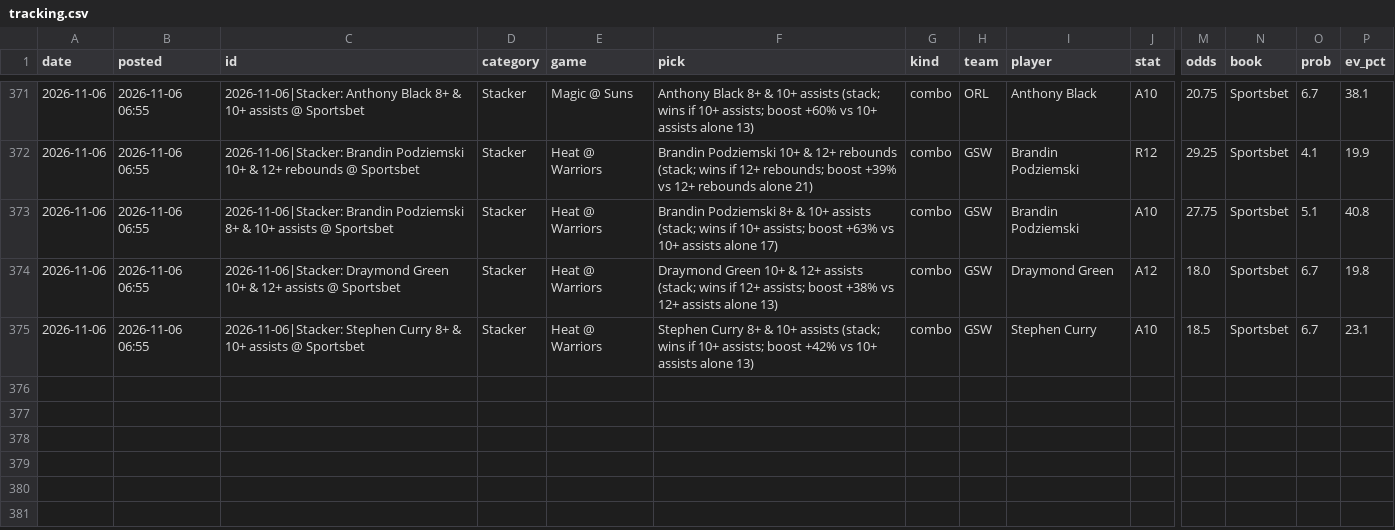
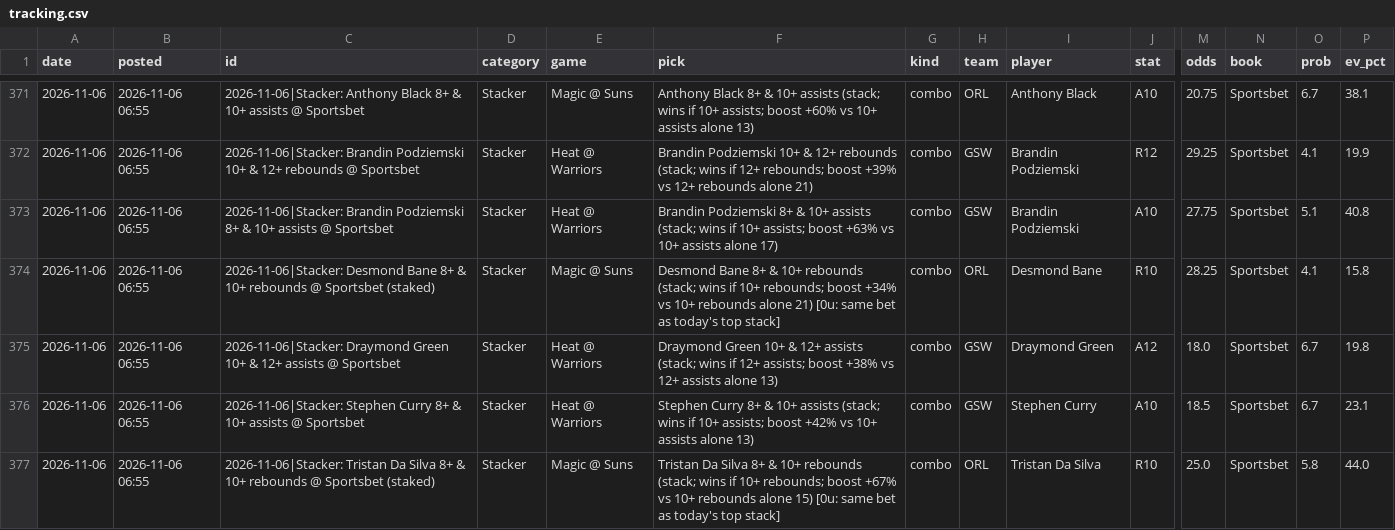
Before and after one commit to andrewkyriacou1993-lang/claudiopunt, a CSV file: data/tracking.csv, drawn as a sheet; only a part is shown, gaps mark what is left out; rows hold the shown columns only; the diff names each change by its address in the sheet, - before the commit and + after, or states it on an @@ line.

```diff
--- a/data/tracking.csv
+++ b/data/tracking.csv
+row 374: 2026-11-06 | 2026-11-06 06:55 | 2026-11-06|Stacker: Desmond Bane 8+ & 10+ rebounds @ Sportsbet (staked) | Stacker | Magic @ Suns | Desmond Bane 8+ & 10+ rebounds (stack; wins if 10+ rebounds; boost +34% vs 10+ rebounds alone 21) [0u: same bet as today's top stack] | combo | ORL | Desmond Bane | R10 | 28.25 | Sportsbet | 4.1 | 15.8
+row 377: 2026-11-06 | 2026-11-06 06:55 | 2026-11-06|Stacker: Tristan Da Silva 8+ & 10+ rebounds @ Sportsbet (staked) | Stacker | Magic @ Suns | Tristan Da Silva 8+ & 10+ rebounds (stack; wins if 10+ rebounds; boost +67% vs 10+ rebounds alone 15) [0u: same bet as today's top stack] | combo | ORL | Tristan Da Silva | R10 | 25.0 | Sportsbet | 5.8 | 44.0
```
Also changed, not shown: data/best_next.csv, data/history.csv.
